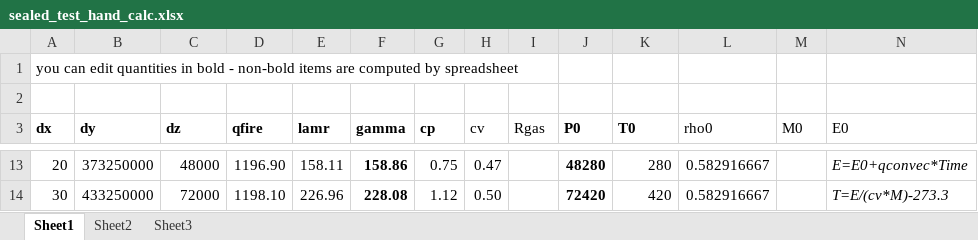
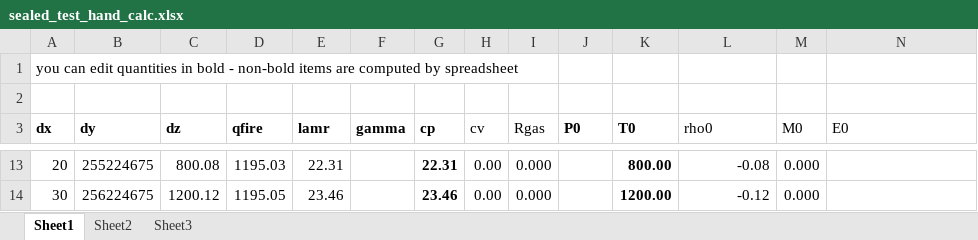
Before and after one commit to firesmokebot/cfast, an Excel workbook: Verification/Mass_Energy_Balance/sealed_test_hand_calc.xlsx, sheet Sheet1, drawn as a sheet; only a part is shown, gaps mark what is left out; values as stored, in another font and other column widths than the file's, no borders; charts and pictures not drawn; the diff covers the shown part only; the diff names each change by its address in the sheet, - before the commit and + after, or states it on an @@ line.

```diff
--- a/Verification/Mass_Energy_Balance/sealed_test_hand_calc.xlsx (sheet Sheet1)
+++ b/Verification/Mass_Energy_Balance/sealed_test_hand_calc.xlsx (sheet Sheet1)
-B13 (dy): 373250000
+B13 (dy): 255224675
-C13 (dz): 48000
+C13 (dz): 800.08
-D13 (qfire): 1196.90
+D13 (qfire): 1195.03
-E13 (lamr): 158.11
+E13 (lamr): 22.31
-F13 (gamma): 158.86
+F13 (gamma): (empty)
-G13:G14 bold: off
+G13:G14 bold: on
-G13 (cp): 0.75
+G13 (cp): 22.31
-H13 (cv): 0.47
+H13 (cv): 0.00
-I13:I14 (Rgas): (empty)
+I13:I14 (Rgas): 0.000
-J13 (P0): 48280
+J13 (P0): (empty)
-K13:K14 bold: off
+K13:K14 bold: on
-K13 (T0): 280
+K13 (T0): 800.00
-L13 (rho0): 0.582916667
+L13 (rho0): -0.08
-M13:M14 (M0): (empty)
+M13:M14 (M0): 0.000
-N13 (E0): E=E0+qconvec*Time
+N13 (E0): (empty)
-B14 (dy): 433250000
+B14 (dy): 256224675
-C14 (dz): 72000
+C14 (dz): 1200.12
-D14 (qfire): 1198.10
+D14 (qfire): 1195.05
-E14 (lamr): 226.96
+E14 (lamr): 23.46
-F14 (gamma): 228.08
+F14 (gamma): (empty)
-G14 (cp): 1.12
+G14 (cp): 23.46
-H14 (cv): 0.50
+H14 (cv): 0.00
-J14 (P0): 72420
+J14 (P0): (empty)
-K14 (T0): 420
+K14 (T0): 1200.00
-L14 (rho0): 0.582916667
+L14 (rho0): -0.12
-N14 (E0): T=E/(cv*M)-273.3
+N14 (E0): (empty)
```
Also changed, not shown: 33 added rows, 3 removed rows, 727 edited cells and cell formats elsewhere in this sheet, formulas that keep their value, charts or pictures, 1 other file.
